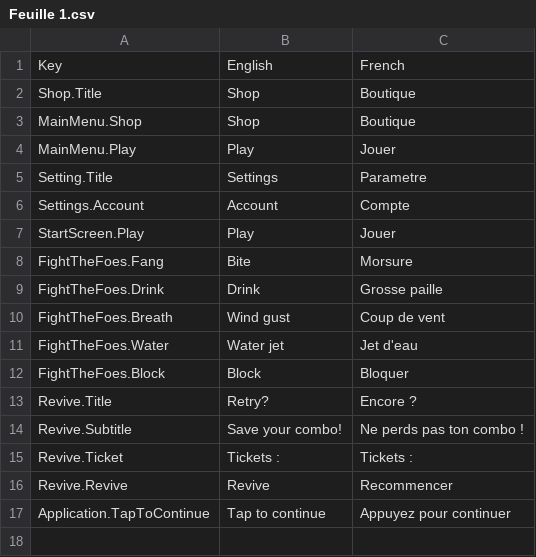
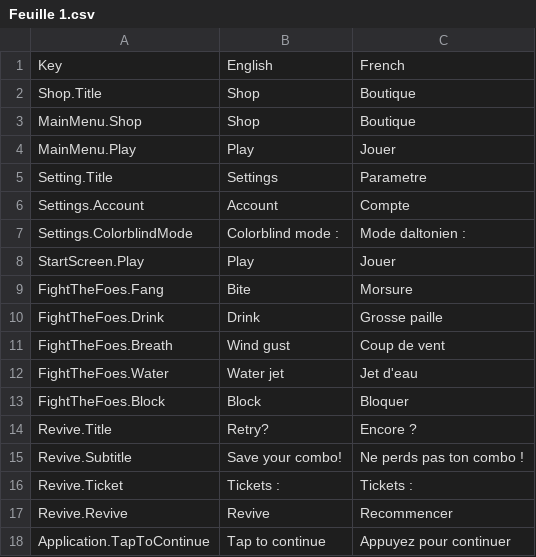
Before and after one commit to GamingCampus-MillieBourgois-24-25/grand-projet-commun-unnamed-minigames-game, a CSV file: Assets/SimpleLocalization/Resources/Localization/Feuille 1.csv, drawn as a sheet; the diff names each change by its address in the sheet, - before the commit and + after, or states it on an @@ line.

```diff
--- a/Assets/SimpleLocalization/Resources/Localization/Feuille 1.csv
+++ b/Assets/SimpleLocalization/Resources/Localization/Feuille 1.csv
+row 7: Settings.ColorblindMode | Colorblind mode : | Mode daltonien :
```
Also changed, not shown: 12 other files.
